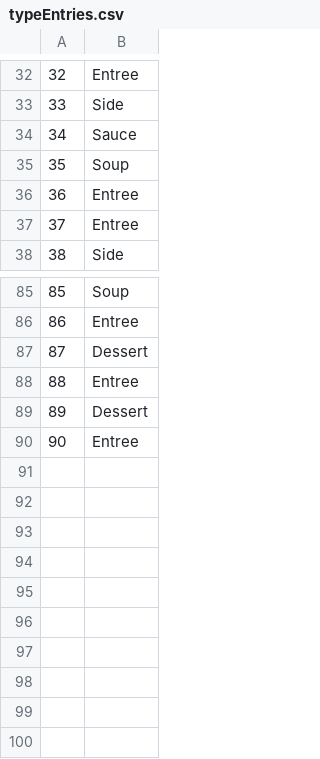
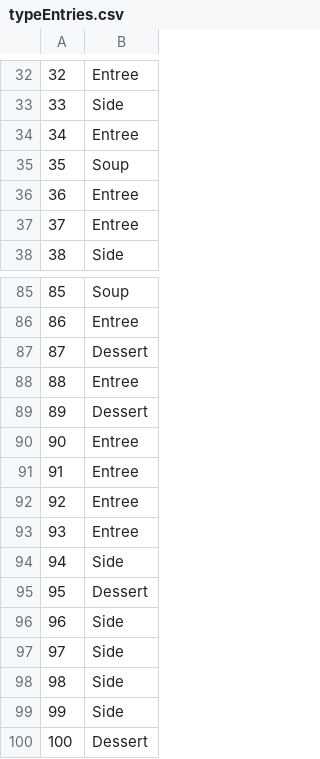
Before and after one commit to angiechn/CSC490, a CSV file: typeEntries.csv, drawn as a sheet; only a part is shown, gaps mark what is left out; removed rows and columns are numbered as before the commit, all else as after; the diff names each change by its address in the sheet, - before the commit and + after, or states it on an @@ line.

```diff
--- a/typeEntries.csv
+++ b/typeEntries.csv
-row 34: 34 | Sauce
+row 34: 34 | Entree
+row 91: 91 | Entree
+row 92: 92 | Entree
+row 93: 93 | Entree
+row 94: 94 | Side
+row 95: 95 | Dessert
+row 96: 96 | Side
+row 97: 97 | Side
+row 98: 98 | Side
+row 99: 99 | Side
+row 100: 100 | Dessert
```
Also changed, not shown: ingredientEntries.csv, ingredientRawEntries.csv, 2 other files.
